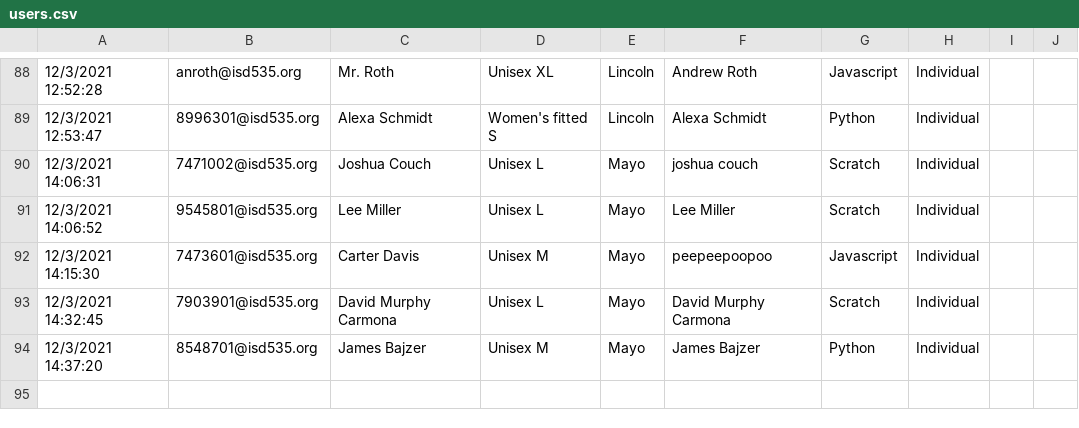
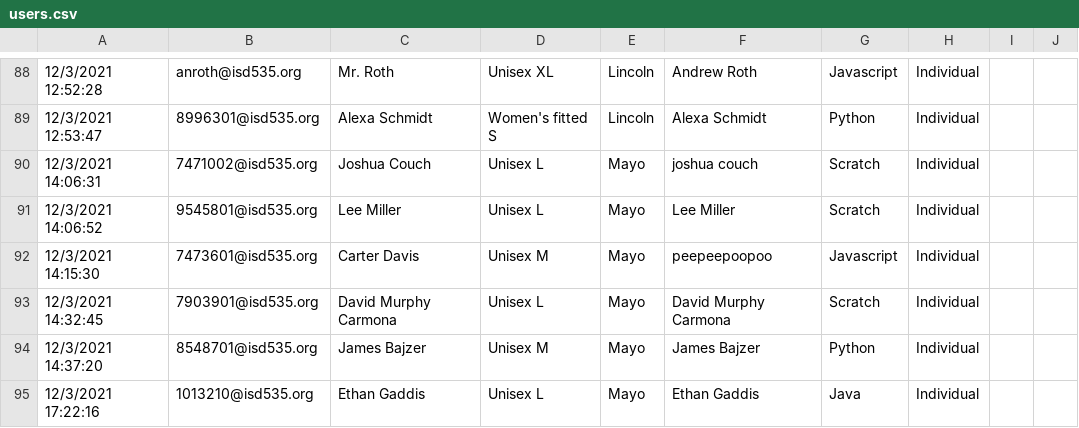
Before and after one commit to jobartucz/AOCbot, a CSV file: users.csv, drawn as a sheet; only a part is shown, gaps mark what is left out; the diff names each change by its address in the sheet, - before the commit and + after, or states it on an @@ line.

Commit message:
add

```diff
--- a/users.csv
+++ b/users.csv
+row 95: 12/3/2021 17:22:16 | 1013210@isd535.org | Ethan Gaddis | Unisex L | Mayo | Ethan Gaddis | Java | Individual
```
